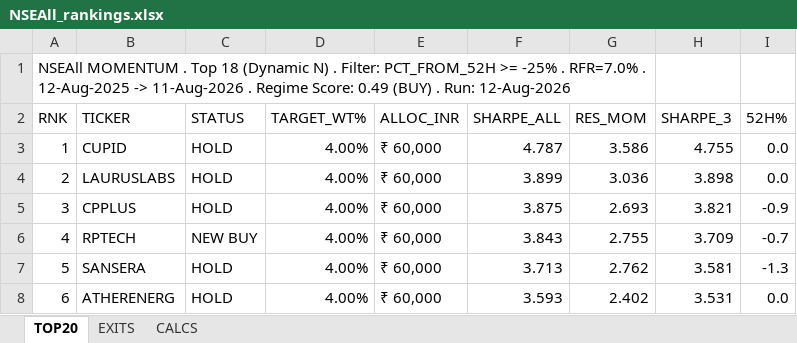
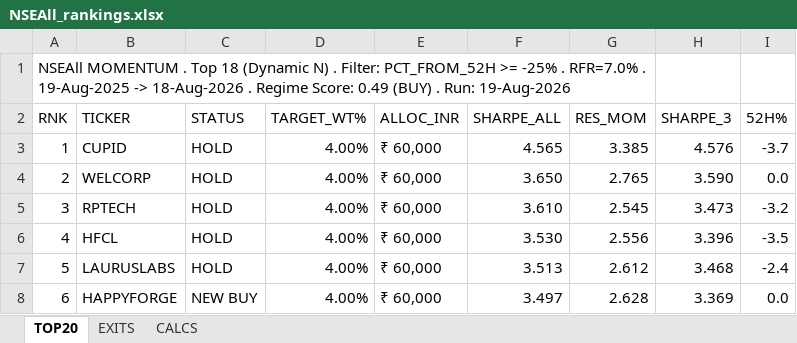
Before and after one commit to ameetst/code, an Excel workbook: momentum/Sharpe/NSEAll_rankings.xlsx, sheet TOP20, drawn as a sheet; only a part is shown; values as stored, in another font and other column widths than the file's, no cell formats; the diff covers the shown part only; the diff names each change by its address in the sheet, - before the commit and + after, or states it on an @@ line.

```diff
--- a/momentum/Sharpe/NSEAll_rankings.xlsx (sheet TOP20)
+++ b/momentum/Sharpe/NSEAll_rankings.xlsx (sheet TOP20)
-A1 (RNK): …RFR=7.0% . 12-Aug-2025 -> 11-Aug-2026 . Regime Score: 0.49 (BUY) . Run: 12-Aug-2026
+A1 (RNK): …RFR=7.0% . 19-Aug-2025 -> 18-Aug-2026 . Regime Score: 0.49 (BUY) . Run: 19-Aug-2026
-F3 (SHARPE_ALL): 4.787
+F3 (SHARPE_ALL): 4.565
-G3 (RES_MOM): 3.586
+G3 (RES_MOM): 3.385
-H3 (SHARPE_3): 4.755
+H3 (SHARPE_3): 4.576
-I3 (52H%): 0.0
+I3 (52H%): -3.7
-B4 (TICKER): LAURUSLABS
+B4 (TICKER): WELCORP
-F4 (SHARPE_ALL): 3.899
+F4 (SHARPE_ALL): 3.650
-G4 (RES_MOM): 3.036
+G4 (RES_MOM): 2.765
-H4 (SHARPE_3): 3.898
+H4 (SHARPE_3): 3.590
-B5 (TICKER): CPPLUS
+B5 (TICKER): RPTECH
-F5 (SHARPE_ALL): 3.875
+F5 (SHARPE_ALL): 3.610
-G5 (RES_MOM): 2.693
+G5 (RES_MOM): 2.545
-H5 (SHARPE_3): 3.821
+H5 (SHARPE_3): 3.473
-I5 (52H%): -0.9
+I5 (52H%): -3.2
-B6 (TICKER): RPTECH
+B6 (TICKER): HFCL
-C6 (STATUS): NEW BUY
+C6 (STATUS): HOLD
-F6 (SHARPE_ALL): 3.843
+F6 (SHARPE_ALL): 3.530
-G6 (RES_MOM): 2.755
+G6 (RES_MOM): 2.556
-H6 (SHARPE_3): 3.709
+H6 (SHARPE_3): 3.396
-I6 (52H%): -0.7
+I6 (52H%): -3.5
-B7 (TICKER): SANSERA
+B7 (TICKER): LAURUSLABS
-F7 (SHARPE_ALL): 3.713
+F7 (SHARPE_ALL): 3.513
-G7 (RES_MOM): 2.762
+G7 (RES_MOM): 2.612
-H7 (SHARPE_3): 3.581
+H7 (SHARPE_3): 3.468
-I7 (52H%): -1.3
+I7 (52H%): -2.4
-B8 (TICKER): ATHERENERG
+B8 (TICKER): HAPPYFORGE
-C8 (STATUS): HOLD
+C8 (STATUS): NEW BUY
-F8 (SHARPE_ALL): 3.593
+F8 (SHARPE_ALL): 3.497
-G8 (RES_MOM): 2.402
+G8 (RES_MOM): 2.628
-H8 (SHARPE_3): 3.531
+H8 (SHARPE_3): 3.369
```
Also changed, not shown: 88 edited cells elsewhere in this sheet, sheet CALCS, sheet EXITS, cell formats, momentum/ETFs/ETF.xlsx, momentum/ETFs/etf_rankings.xlsx, 50 other files.
